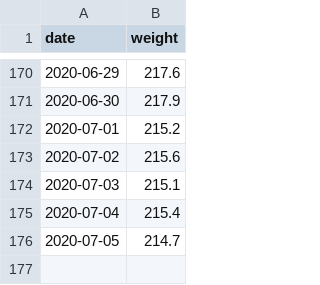
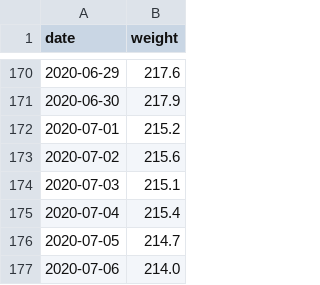
Before and after one commit to grf/d3-data, a CSV file: weight.csv, drawn as a sheet; only a part is shown, gaps mark what is left out.

Commit message:
update data

```diff
--- a/weight.csv
+++ b/weight.csv
@@ -176 +176,2 @@ date,weight
 2020-07-05,214.7
+2020-07-06,214.0
```
